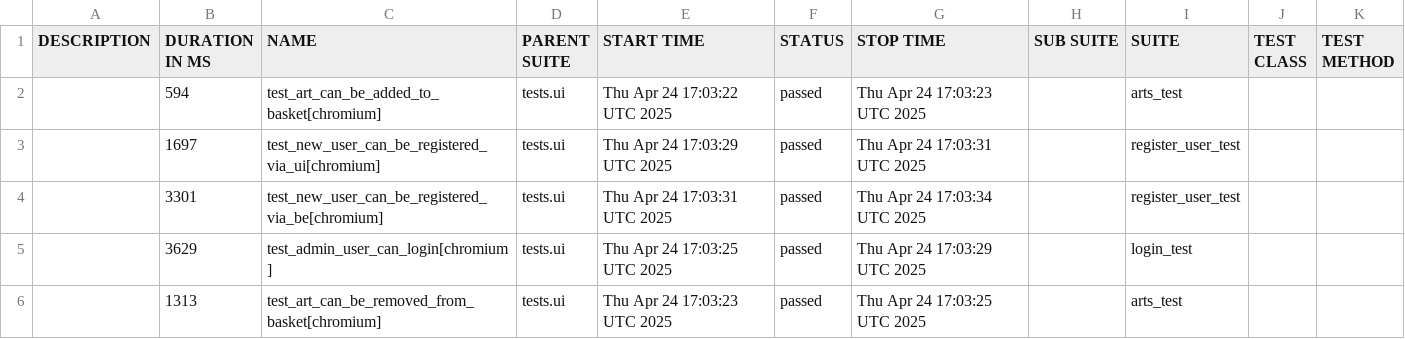
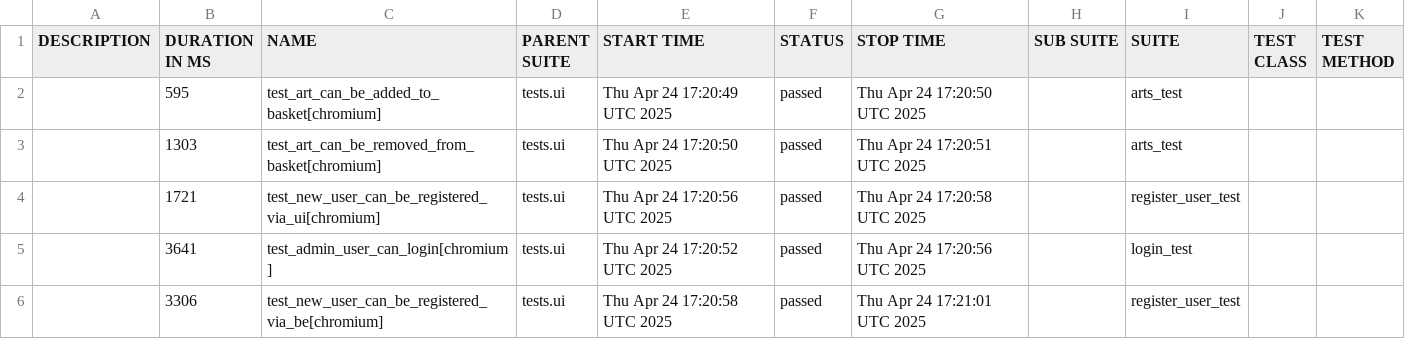
Before and after one commit to PKuravskyi/PetPythonPlaywright, a CSV file: data/suites.csv, drawn as a sheet.

```diff
--- a/data/suites.csv
+++ b/data/suites.csv
@@ -1,6 +1,6 @@
 "DESCRIPTION","DURATION IN MS","NAME","PARENT SUITE","START TIME","STATUS","STOP TIME","SUB SUITE","SUITE","TEST CLASS","TEST METHOD"
-"","594","test_art_can_be_added_to_basket[chromium]","tests.ui","Thu Apr 24 17:03:22 UTC 2025","passed","Thu Apr 24 17:03:23 UTC 2025","","arts_test","",""
-"","1697","test_new_user_can_be_registered_via_ui[chromium]","tests.ui","Thu Apr 24 17:03:29 UTC 2025","passed","Thu Apr 24 17:03:31 UTC 2025","","register_user_test","",""
-"","3301","test_new_user_can_be_registered_via_be[chromium]","tests.ui","Thu Apr 24 17:03:31 UTC 2025","passed","Thu Apr 24 17:03:34 UTC 2025","","register_user_test","",""
-"","3629","test_admin_user_can_login[chromium]","tests.ui","Thu Apr 24 17:03:25 UTC 2025","passed","Thu Apr 24 17:03:29 UTC 2025","","login_test","",""
-"","1313","test_art_can_be_removed_from_basket[chromium]","tests.ui","Thu Apr 24 17:03:23 UTC 2025","passed","Thu Apr 24 17:03:25 UTC 2025","","arts_test","",""
+"","595","test_art_can_be_added_to_basket[chromium]","tests.ui","Thu Apr 24 17:20:49 UTC 2025","passed","Thu Apr 24 17:20:50 UTC 2025","","arts_test","",""
+"","1303","test_art_can_be_removed_from_basket[chromium]","tests.ui","Thu Apr 24 17:20:50 UTC 2025","passed","Thu Apr 24 17:20:51 UTC 2025","","arts_test","",""
+"","1721","test_new_user_can_be_registered_via_ui[chromium]","tests.ui","Thu Apr 24 17:20:56 UTC 2025","passed","Thu Apr 24 17:20:58 UTC 2025","","register_user_test","",""
+"","3641","test_admin_user_can_login[chromium]","tests.ui","Thu Apr 24 17:20:52 UTC 2025","passed","Thu Apr 24 17:20:56 UTC 2025","","login_test","",""
+"","3306","test_new_user_can_be_registered_via_be[chromium]","tests.ui","Thu Apr 24 17:20:58 UTC 2025","passed","Thu Apr 24 17:21:01 UTC 2025","","register_user_test","",""
```
Also changed, not shown: 24 other files.
